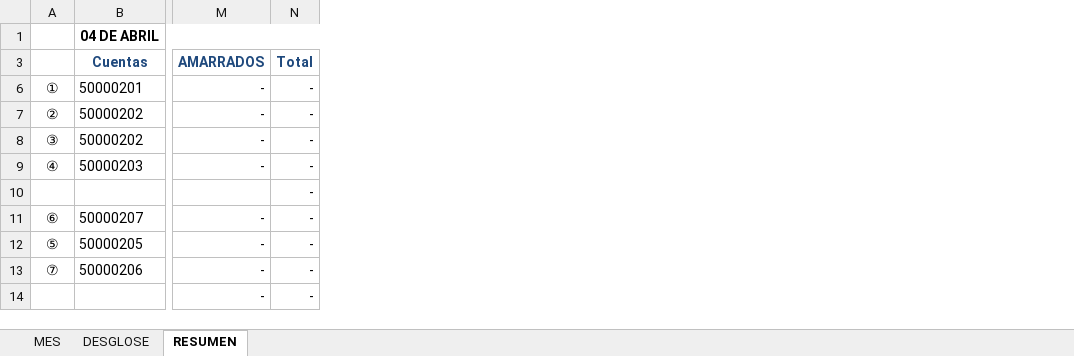
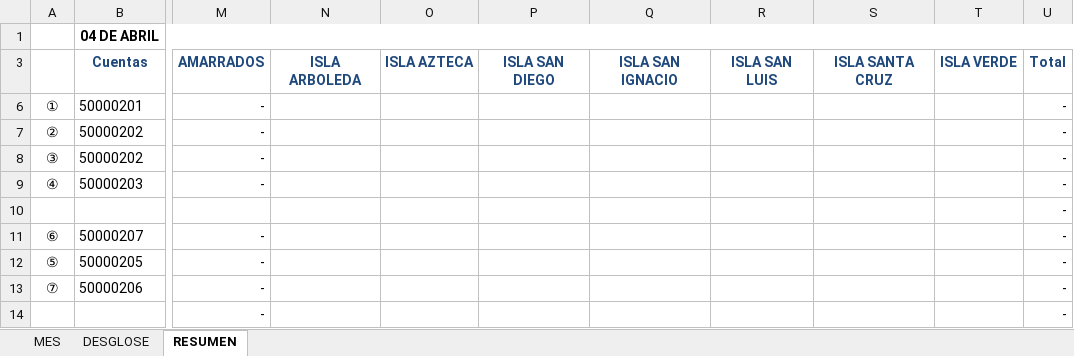
Before and after one commit to OperadoraNominas/OperadoraNominas, an Excel workbook: OperadoraNominas/bin/Debug/Archivos/Reporte.xlsx, sheet RESUMEN, drawn as a sheet; only a part is shown, gaps mark what is left out; values as stored, in another font and other column widths than the file's, no borders; charts and pictures and table styles not drawn; the diff names each change by its address in the sheet, - before the commit and + after, or states it on an @@ line.

```diff
--- a/OperadoraNominas/bin/Debug/Archivos/Reporte.xlsx (sheet RESUMEN)
+++ b/OperadoraNominas/bin/Debug/Archivos/Reporte.xlsx (sheet RESUMEN)
+column N, row 3: ISLA ARBOLEDA
+column O, row 3: ISLA AZTECA
+column P, row 3: ISLA SAN DIEGO
+column Q, row 3: ISLA SAN IGNACIO
+column R, row 3: ISLA SAN LUIS
+column S, row 3: ISLA SANTA CRUZ
+column T, row 3: ISLA VERDE
```
Also changed, not shown: sheet MES, formulas that keep their value, hidden cells, charts or pictures, 6 other files.
